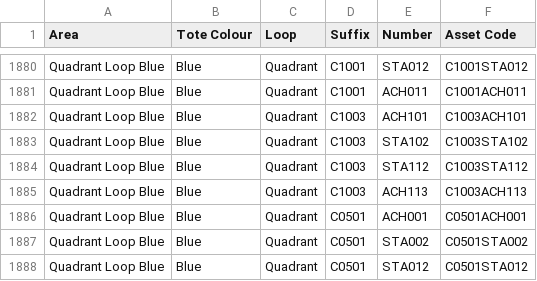
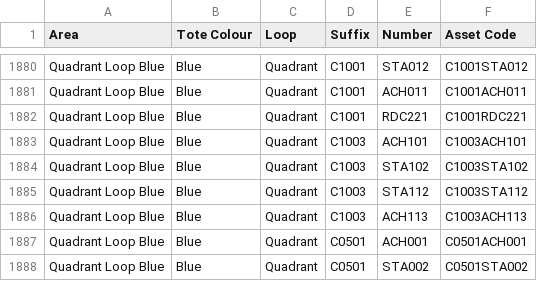
Before and after one commit to ch4413/scs, a CSV file: scsavailability/data/tote_lookup.csv, drawn as a sheet; only a part is shown, gaps mark what is left out; the shorter side is filled out with more unchanged rows.

Commit message:
Some updates to stop warnings, some work print statements in the export files, update to tote lookup

```diff
--- a/scsavailability/data/tote_lookup.csv
+++ b/scsavailability/data/tote_lookup.csv
@@ -1881,2 +1881,3 @@ Quadrant Loop Blue,Blue,Quadrant,C1001,STA012,C1001STA012
 Quadrant Loop Blue,Blue,Quadrant,C1001,ACH011,C1001ACH011
+Quadrant Loop Blue,Blue,Quadrant,C1001,RDC221,C1001RDC221
 Quadrant Loop Blue,Blue,Quadrant,C1003,ACH101,C1003ACH101
```
Also changed, not shown: 27 other files.
